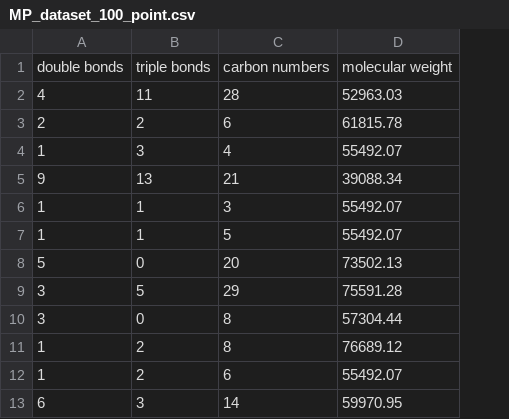
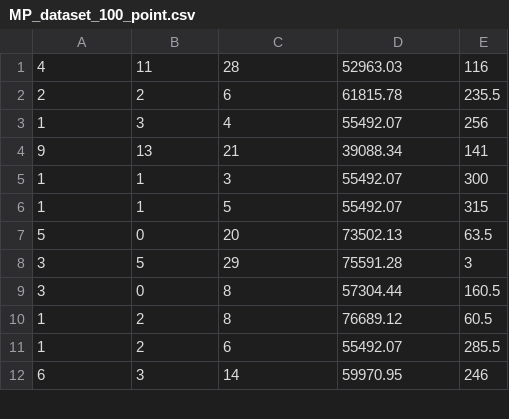
Before and after one commit to Aniket7651/machine_learning_, a CSV file: ML_practicals/melting_point_prediction/MP_dataset_100_point.csv, drawn as a sheet; only a part is shown; removed rows and columns are numbered as before the commit, all else as after; the diff names each change by its address in the sheet, - before the commit and + after, or states it on an @@ line.

```diff
--- a/ML_practicals/melting_point_prediction/MP_dataset_100_point.csv
+++ b/ML_practicals/melting_point_prediction/MP_dataset_100_point.csv
+column E, rows 1-12: 116 | 235.5 | 256 | 141 | 300 | 315 | 63.5 | 3 | 160.5 | 60.5 | 285.5 | 246
-row 1: double bonds | triple bonds | carbon numbers | molecular weight
```
Also changed, not shown: ML_practicals/melting_point_prediction/melting_point.csv, ML_practicals/melting_point_prediction/processed_datasetMP.csv, 5 other files.
